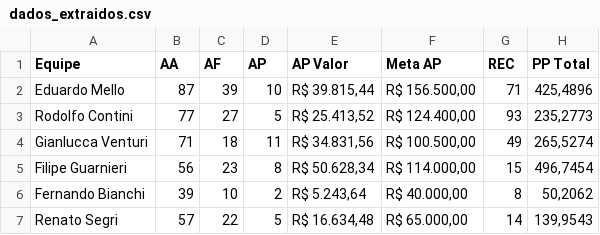
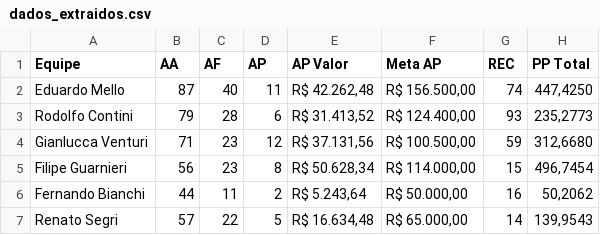
Before and after one commit to sprietootero/gestaoavista-sp1, a CSV file: dados_extraidos.csv, drawn as a sheet.

```diff
--- a/dados_extraidos.csv
+++ b/dados_extraidos.csv
@@ -1,7 +1,7 @@
 Equipe,AA,AF,AP,AP Valor,Meta AP,REC,PP Total
-Eduardo Mello,87,39,10,"R$ 39.815,44","R$ 156.500,00",71,"425,4896"
-Rodolfo Contini,77,27,5,"R$ 25.413,52","R$ 124.400,00",93,"235,2773"
-Gianlucca Venturi,71,18,11,"R$ 34.831,56","R$ 100.500,00",49,"265,5274"
+Eduardo Mello,87,40,11,"R$ 42.262,48","R$ 156.500,00",74,"447,4250"
+Rodolfo Contini,79,28,6,"R$ 31.413,52","R$ 124.400,00",93,"235,2773"
+Gianlucca Venturi,71,23,12,"R$ 37.131,56","R$ 100.500,00",59,"312,6680"
 Filipe Guarnieri,56,23,8,"R$ 50.628,34","R$ 114.000,00",15,"496,7454"
-Fernando Bianchi,39,10,2,"R$ 5.243,64","R$ 40.000,00",8,"50,2062"
+Fernando Bianchi,44,11,2,"R$ 5.243,64","R$ 50.000,00",16,"50,2062"
 Renato Segri,57,22,5,"R$ 16.634,48","R$ 65.000,00",14,"139,9543"
```
Also changed, not shown: ranking_7dias.csv, top10_ap.csv, 1 other file.
